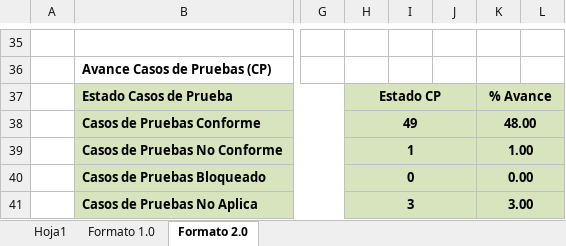
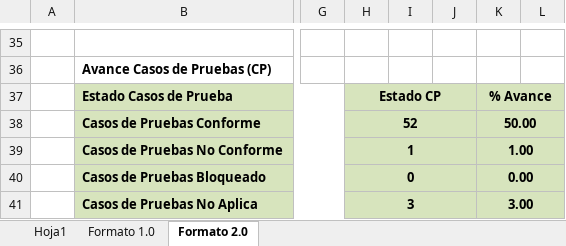
Before and after one commit to TheLastMVK/DocumentoVuce, an Excel workbook: PROYECTO MR/HU_GE.ET.010 Revisar la subsanación del trámite/D4. PPS-HU_GE.ET.010 Revisar la subsanación del trámite_V3.xlsx, sheet Formato 2.0, drawn as a sheet; only a part is shown, gaps mark what is left out; values as stored, in another font and other column widths than the file's, no borders; charts and pictures not drawn; the diff covers the shown part only; the diff names each change by its address in the sheet, - before the commit and + after, or states it on an @@ line.

```diff
--- a/PROYECTO MR/HU_GE.ET.010 Revisar la subsanación del trámite/D4. PPS-HU_GE.ET.010 Revisar la subsanación del trámite_V3.xlsx (sheet Formato 2.0)
+++ b/PROYECTO MR/HU_GE.ET.010 Revisar la subsanación del trámite/D4. PPS-HU_GE.ET.010 Revisar la subsanación del trámite_V3.xlsx (sheet Formato 2.0)
-H38: 49
+H38: 52
-K38: 48.00
+K38: 50.00
```
Also changed, not shown: 15 edited cells and cell formats elsewhere in this sheet, charts or pictures, 2 other files.
